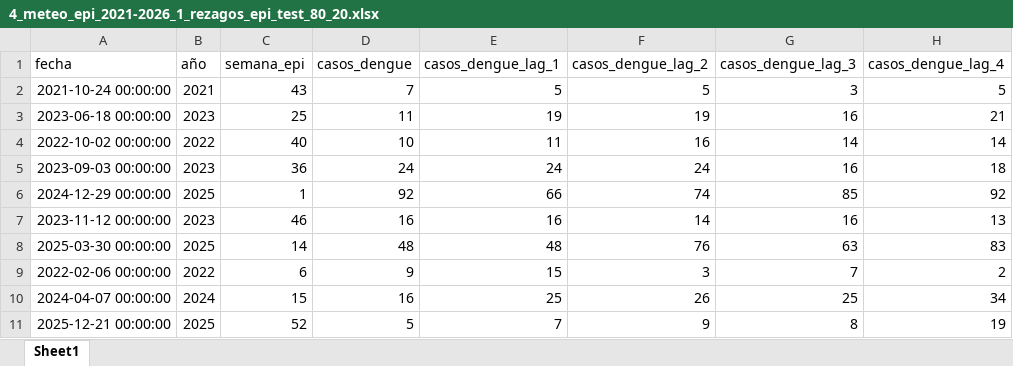
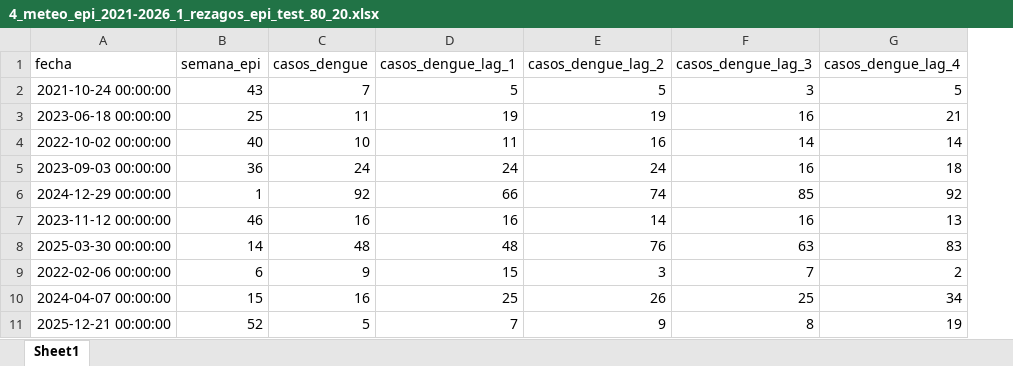
Before and after one commit to marco-canas/algoritmo_LightGBM, an Excel workbook: 2_datos/1_raw/1_80_20/4_meteo_epi_2021-2026_1_rezagos_epi_test_80_20.xlsx, sheet Sheet1, drawn as a sheet; only a part is shown; values as stored, in another font and other column widths than the file's, no borders; the diff names each change by its address in the sheet, - before the commit and + after, or states it on an @@ line.

```diff
--- a/2_datos/1_raw/1_80_20/4_meteo_epi_2021-2026_1_rezagos_epi_test_80_20.xlsx (sheet Sheet1)
+++ b/2_datos/1_raw/1_80_20/4_meteo_epi_2021-2026_1_rezagos_epi_test_80_20.xlsx (sheet Sheet1)
-column B (año), rows 2-11: 2021 | 2023 | 2022 | 2023 | 2025 | 2023 | 2025 | 2022 | 2024 | 2025
```
Also changed, not shown: 2_datos/1_raw/1_80_20/2_meteo_epi_2021-2026_1_rezagos_meteo_epi_test_80_20.xlsx, 2_datos/1_raw/1_80_20/2_meteo_epi_2021-2026_1_rezagos_meteo_epi_train_80_20.xlsx, 12 other files.
